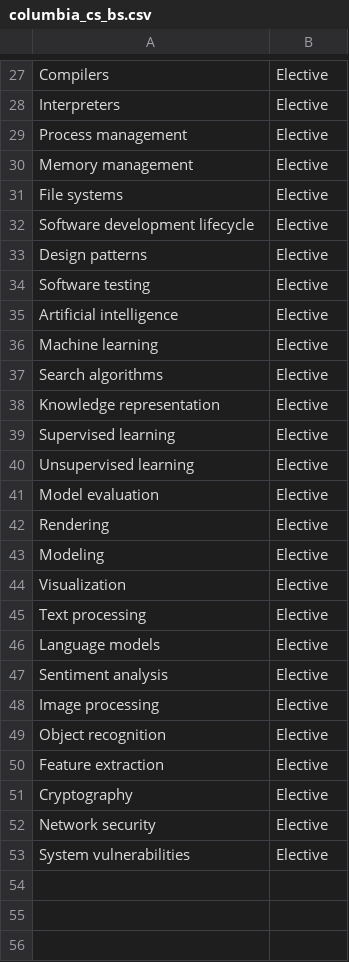
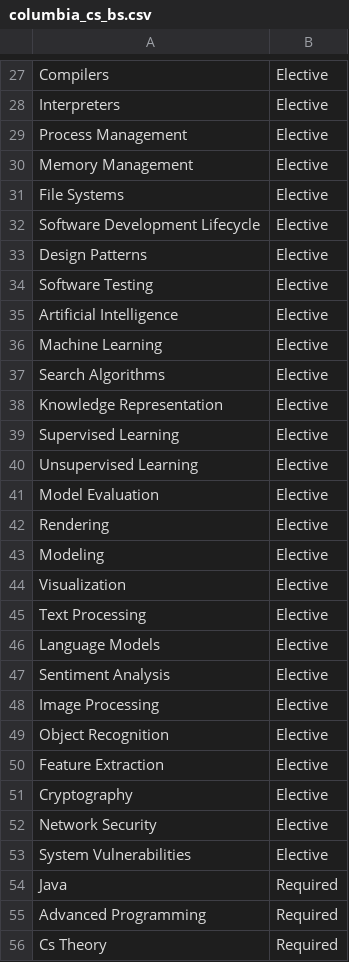
Before and after one commit to emagraceni/EduJobBridge, a CSV file: data/columbia_cs_bs.csv, drawn as a sheet; only a part is shown, gaps mark what is left out; the diff covers the shown part only.

```diff
--- a/data/columbia_cs_bs.csv
+++ b/data/columbia_cs_bs.csv
@@ -28,15 +28,15 @@ Compilers,Elective
 Interpreters,Elective
-Process management,Elective
-Memory management,Elective
-File systems,Elective
-Software development lifecycle,Elective
-Design patterns,Elective
-Software testing,Elective
-Artificial intelligence,Elective
-Machine learning,Elective
-Search algorithms,Elective
-Knowledge representation,Elective
-Supervised learning,Elective
-Unsupervised learning,Elective
-Model evaluation,Elective
+Process Management,Elective
+Memory Management,Elective
+File Systems,Elective
+Software Development Lifecycle,Elective
+Design Patterns,Elective
+Software Testing,Elective
+Artificial Intelligence,Elective
+Machine Learning,Elective
+Search Algorithms,Elective
+Knowledge Representation,Elective
+Supervised Learning,Elective
+Unsupervised Learning,Elective
+Model Evaluation,Elective
 Rendering,Elective
@@ -44,10 +44,13 @@ Modeling,Elective
 Visualization,Elective
-Text processing,Elective
-Language models,Elective
-Sentiment analysis,Elective
-Image processing,Elective
-Object recognition,Elective
-Feature extraction,Elective
+Text Processing,Elective
+Language Models,Elective
+Sentiment Analysis,Elective
+Image Processing,Elective
+Object Recognition,Elective
+Feature Extraction,Elective
 Cryptography,Elective
-Network security,Elective
-System vulnerabilities,Elective
+Network Security,Elective
+System Vulnerabilities,Elective
+Java,Required
+Advanced Programming,Required
+Cs Theory,Required
```
Also changed, not shown: 20 added rows, 1 removed row and 20 edited cells elsewhere in this file, data/columbia_software_eng_bs.csv, data/nyu_cs_bs.csv, 9 other files.
